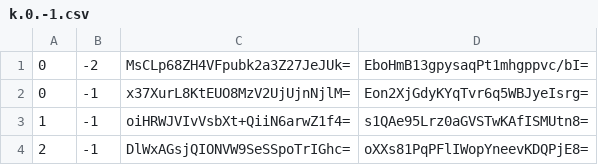
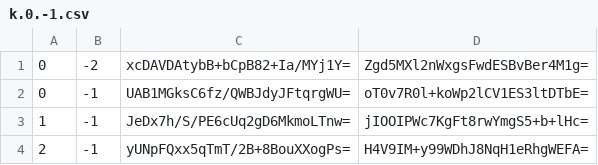
Before and after one commit to counterfitninja/chilled-nether, a CSV file: tiles/zoom.-3/metadata/k.0.-1.csv, drawn as a sheet.

```diff
--- a/tiles/zoom.-3/metadata/k.0.-1.csv
+++ b/tiles/zoom.-3/metadata/k.0.-1.csv
@@ -1,4 +1,4 @@
-0,-2,MsCLp68ZH4VFpubk2a3Z27JeJUk=,EboHmB13gpysaqPt1mhgppvc/bI=
-0,-1,x37XurL8KtEUO8MzV2UjUjnNjlM=,Eon2XjGdyKYqTvr6q5WBJyeIsrg=
-1,-1,oiHRWJVIvVsbXt+QiiN6arwZ1f4=,s1QAe95Lrz0aGVSTwKAfISMUtn8=
-2,-1,DlWxAGsjQIONVW9SeSSpoTrIGhc=,oXXs81PqPFlIWopYneevKDQPjE8=
+0,-2,xcDAVDAtybB+bCpB82+Ia/MYj1Y=,Zgd5MXl2nWxgsFwdESBvBer4M1g=
+0,-1,UAB1MGksC6fz/QWBJdyJFtqrgWU=,oT0v7R0l+koWp2lCV1ES3ltDTbE=
+1,-1,JeDx7h/S/PE6cUq2gD6MkmoLTnw=,jIOOIPWc7KgFt8rwYmgS5+b+lHc=
+2,-1,yUNpFQxx5qTmT/2B+8BouXXogPs=,H4V9IM+y99WDhJ8NqH1eRhgWEFA=
```
Also changed, not shown: tiles/zoom.-2/metadata/k.0.-1.csv.
